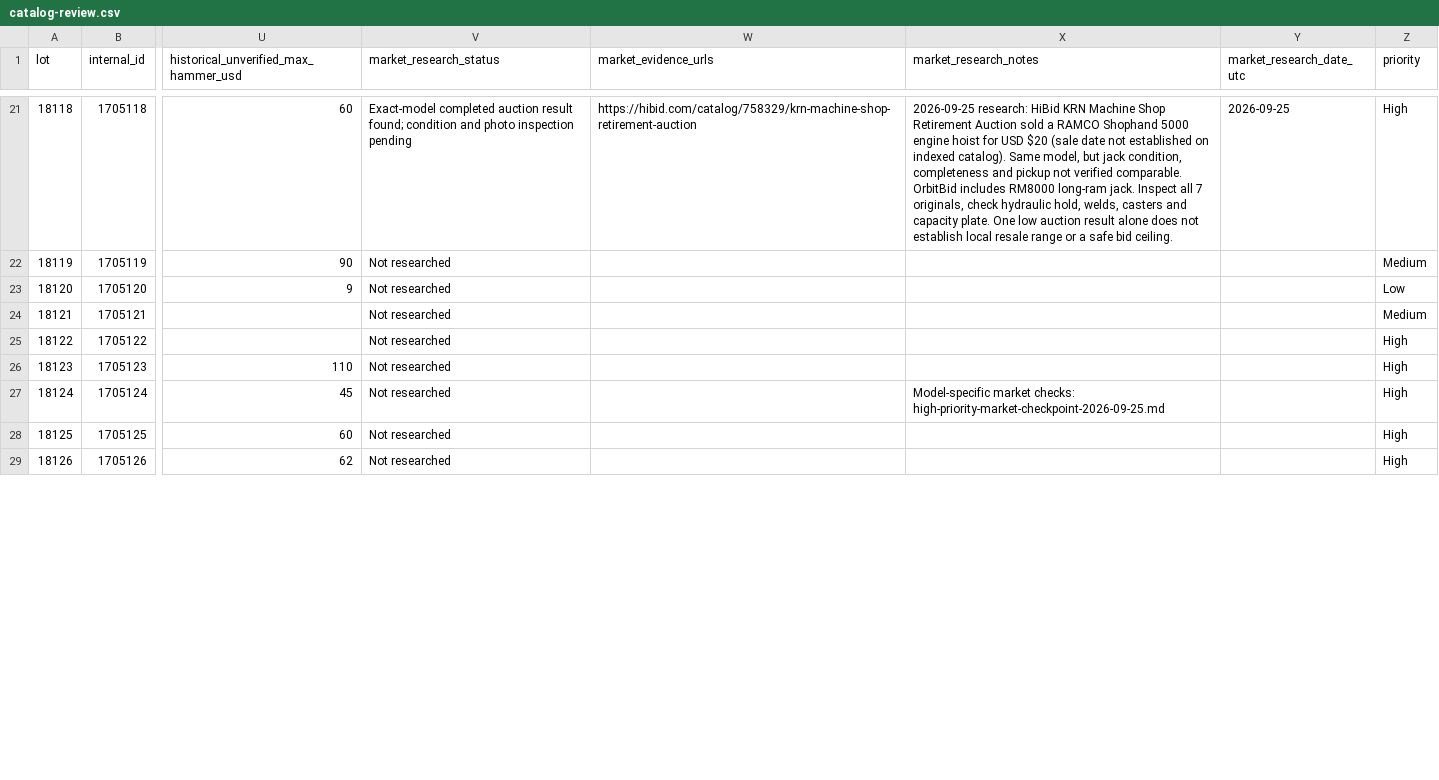
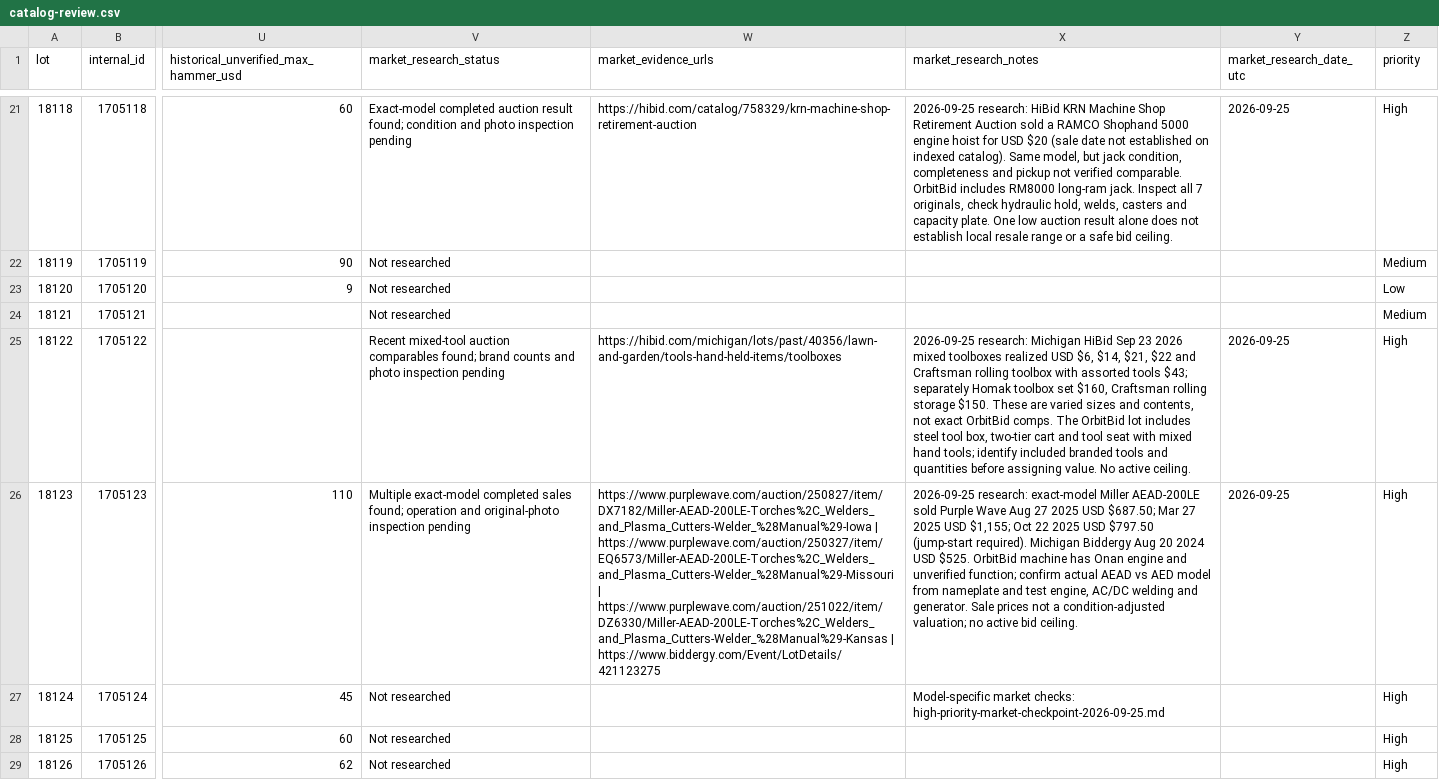
Before and after one commit to hatchmiw/orbitbid-auctions, a CSV file: auctions/1879/catalog-review.csv, drawn as a sheet; only a part is shown, gaps mark what is left out; the diff covers the shown part only; the diff names each change by its address in the sheet, - before the commit and + after, or states it on an @@ line.

Commit message:
Save completed-sale research for remaining five initial opportunity candidates

```diff
--- a/auctions/1879/catalog-review.csv
+++ b/auctions/1879/catalog-review.csv
-V25 (market_research_status): Not researched
+V25 (market_research_status): Recent mixed-tool auction comparables found; brand counts and photo inspection pending
-W25 (market_evidence_urls): (empty)
+W25 (market_evidence_urls): https://hibid.com/michigan/lots/past/40356/lawn-and-garden/tools-hand-held-items/toolboxes
-X25 (market_research_notes): (empty)
+X25 (market_research_notes): 2026-09-25 research: Michigan HiBid Sep 23 2026 mixed toolboxes realized USD $6, $14, $21, $22 and Craftsman rolling toolbox with assorted tools $43; separately Homak toolbox set $160, Craftsman rolling storage $150. These are varied sizes and contents, not exact OrbitBid comps. The OrbitBid lot includes steel tool box, two-tier cart and tool seat with mixed hand tools; identify included branded tools and quantities before assigning value. No active ceiling.
-Y25:Y26 (market_research_date_utc): (empty)
+Y25:Y26 (market_research_date_utc): 2026-09-25
-V26 (market_research_status): Not researched
+V26 (market_research_status): Multiple exact-model completed sales found; operation and original-photo inspection pending
-W26 (market_evidence_urls): (empty)
+W26 (market_evidence_urls): https://www.purplewave.com/auction/250827/item/DX7182/Miller-AEAD-200LE-Torches%2C_Welders_and_Plasma_Cutters-Welder_%28Manual%29-Iowa | https://www.purplewave.com/auction/250327/item/EQ6573/Miller-AEAD-200LE-Torches%2C_Welders_and_Plasma_Cutters-Welder_%28Manual%29-Missouri | https://www.purplewave.com/auction/251022/item/DZ6330/Miller-AEAD-200LE-Torches%2C_Welders_and_Plasma_Cutters-Welder_%28Manual%29-Kansas | https://www.biddergy.com/Event/LotDetails/421123275
-X26 (market_research_notes): (empty)
+X26 (market_research_notes): 2026-09-25 research: exact-model Miller AEAD-200LE sold Purple Wave Aug 27 2025 USD $687.50; Mar 27 2025 USD $1,155; Oct 22 2025 USD $797.50 (jump-start required). Michigan Biddergy Aug 20 2024 USD $525. OrbitBid machine has Onan engine and unverified function; confirm actual AEAD vs AED model from nameplate and test engine, AC/DC welding and generator. Sale prices not a condition-adjusted valuation; no active bid ceiling.
```
Also changed, not shown: 12 edited cells elsewhere in this file.
